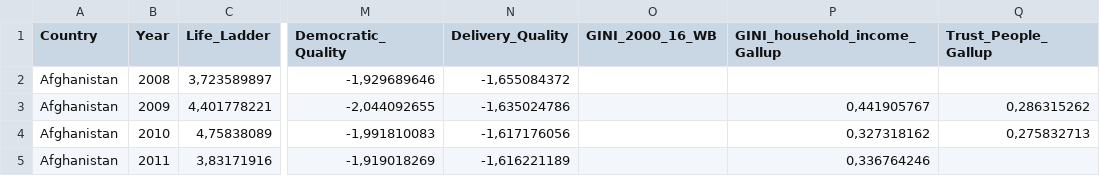
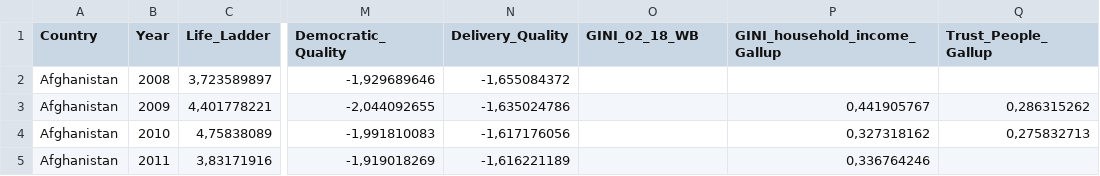
Before and after one commit to Lrakotoson/M_R, a CSV file: S1/M1Econometrie/Projet/HAPPINESS/Happiness_migration/brut.csv, drawn as a sheet; only a part is shown, gaps mark what is left out; the diff names each change by its address in the sheet, - before the commit and + after, or states it on an @@ line.

```diff
--- a/S1/M1Econometrie/Projet/HAPPINESS/Happiness_migration/brut.csv
+++ b/S1/M1Econometrie/Projet/HAPPINESS/Happiness_migration/brut.csv
-O1: GINI_2000_16_WB
+O1: GINI_02_18_WB
```
Also changed, not shown: 4 other files.
